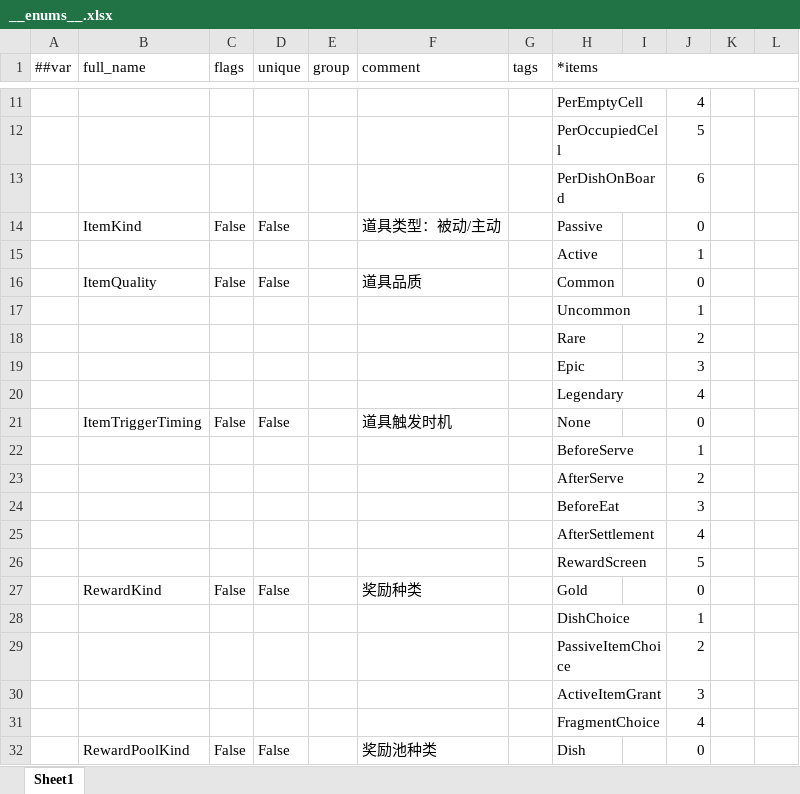
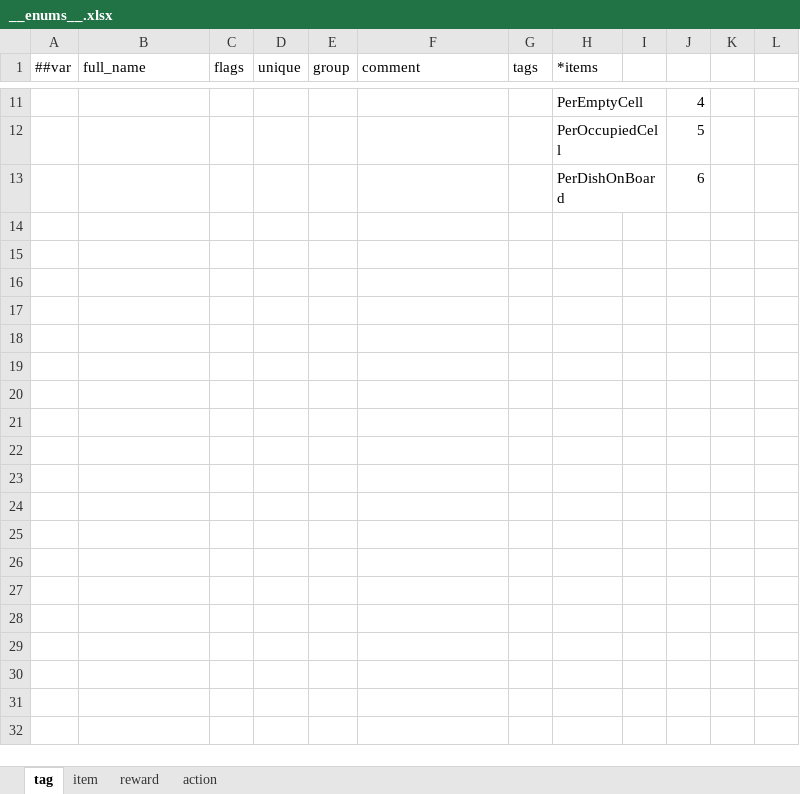
Before and after one commit to 2563495284/gourmetproject, an Excel workbook: GourmetProject/GameConfig/Datas/__enums__.xlsx, sheet tag, drawn as a sheet; only a part is shown, gaps mark what is left out; values as stored, in another font and other column widths than the file's, no cell formats; the diff covers the shown part only; the diff names each change by its address in the sheet, - before the commit and + after, or states it on an @@ line.

```diff
--- a/GourmetProject/GameConfig/Datas/__enums__.xlsx (sheet tag)
+++ b/GourmetProject/GameConfig/Datas/__enums__.xlsx (sheet tag)
-sheet tab: Sheet1
+sheet tab: tag
+sheet tab: item
+sheet tab: reward
+sheet tab: action
-H1:L1 merged
-row 14:  | ItemKind | False | False |  | 道具类型：被动/主动 |  | Passive |  | 0
-row 15:  |  |  |  |  |  |  | Active |  | 1
-row 16:  | ItemQuality | False | False |  | 道具品质 |  | Common |  | 0
-row 17:  |  |  |  |  |  |  | Uncommon |  | 1
-row 18:  |  |  |  |  |  |  | Rare |  | 2
-row 19:  |  |  |  |  |  |  | Epic |  | 3
-row 20:  |  |  |  |  |  |  | Legendary |  | 4
-row 21:  | ItemTriggerTiming | False | False |  | 道具触发时机 |  | None |  | 0
-row 22:  |  |  |  |  |  |  | BeforeServe |  | 1
-row 23:  |  |  |  |  |  |  | AfterServe |  | 2
-row 24:  |  |  |  |  |  |  | BeforeEat |  | 3
-row 25:  |  |  |  |  |  |  | AfterSettlement |  | 4
-row 26:  |  |  |  |  |  |  | RewardScreen |  | 5
-row 27:  | RewardKind | False | False |  | 奖励种类 |  | Gold |  | 0
-row 28:  |  |  |  |  |  |  | DishChoice |  | 1
-row 29:  |  |  |  |  |  |  | PassiveItemChoice |  | 2
-row 30:  |  |  |  |  |  |  | ActiveItemGrant |  | 3
-row 31:  |  |  |  |  |  |  | FragmentChoice |  | 4
-row 32:  | RewardPoolKind | False | False |  | 奖励池种类 |  | Dish |  | 0
```
Also changed, not shown: 12 removed rows elsewhere in this sheet, cell formats, GourmetProject/GameConfig/Datas/fragment_cell_tag.xlsx, GourmetProject/GameConfig/Datas/globalconst.xlsx, 4 other files.
